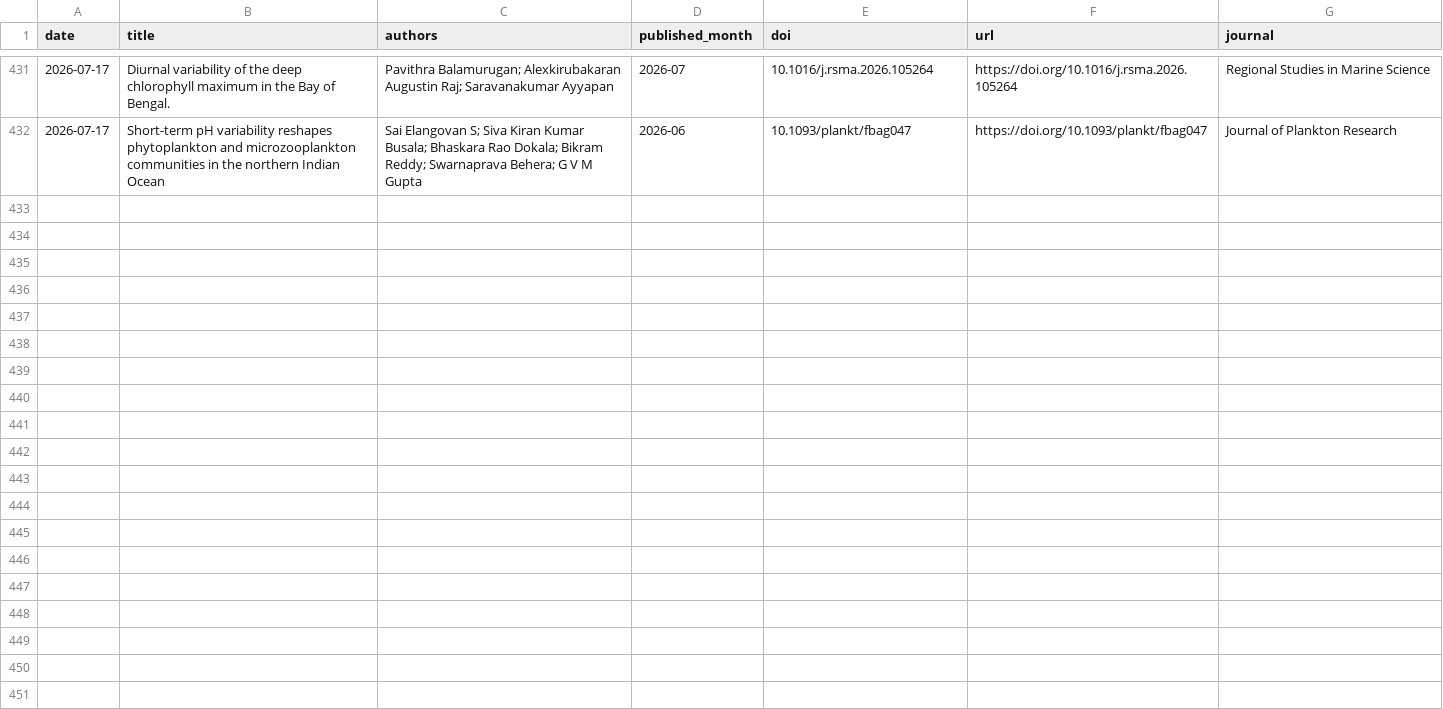
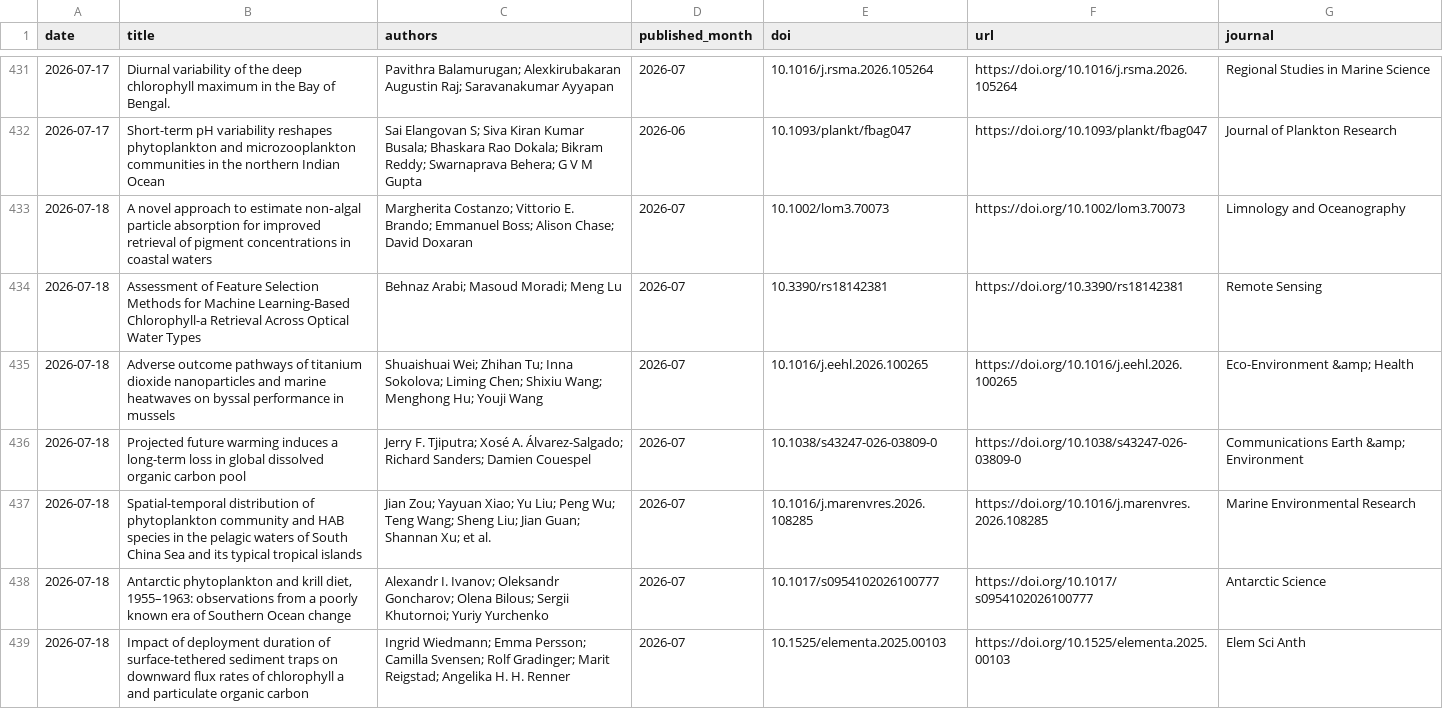
Before and after one commit to MengyuLi15/MengyuLi15.github.io, a CSV file: 推送历史_论文索引.csv, drawn as a sheet; only a part is shown, gaps mark what is left out.

```diff
--- a/推送历史_论文索引.csv
+++ b/推送历史_论文索引.csv
@@ -432 +432,8 @@
 2026-07-17,Short-term pH variability reshapes phytoplankton and microzooplankton communities in the northern Indian Ocean,Sai Elangovan S; Siva Kiran Kumar Busala; Bhaskara Rao Dokala; Bikram Reddy; Swarnaprava Behera; G V M Gupta,2026-06,10.1093/plankt/fbag047,https://doi.org/10.1093/plankt/fbag047,Journal of Plankton Research
+2026-07-18,A novel approach to estimate non‐algal particle absorption for improved retrieval of pigment concentrations in coastal waters,Margherita Costanzo; Vittorio E. Brando; Emmanuel Boss; Alison Chase; David Doxaran,2026-07,10.1002/lom3.70073,https://doi.org/10.1002/lom3.70073,Limnology and Oceanography
+2026-07-18,Assessment of Feature Selection Methods for Machine Learning-Based Chlorophyll-a Retrieval Across Optical Water Types,Behnaz Arabi; Masoud Moradi; Meng Lu,2026-07,10.3390/rs18142381,https://doi.org/10.3390/rs18142381,Remote Sensing
+2026-07-18,Adverse outcome pathways of titanium dioxide nanoparticles and marine heatwaves on byssal performance in mussels,Shuaishuai Wei; Zhihan Tu; Inna Sokolova; Liming Chen; Shixiu Wang; Menghong Hu; Youji Wang,2026-07,10.1016/j.eehl.2026.100265,https://doi.org/10.1016/j.eehl.2026.100265,Eco-Environment &amp; Health
+2026-07-18,Projected future warming induces a long-term loss in global dissolved organic carbon pool,Jerry F. Tjiputra; Xosé A. Álvarez-Salgado; Richard Sanders; Damien Couespel,2026-07,10.1038/s43247-026-03809-0,https://doi.org/10.1038/s43247-026-03809-0,Communications Earth &amp; Environment
+2026-07-18,Spatial-temporal distribution of phytoplankton community and HAB species in the pelagic waters of South China Sea and its typical tropical islands,Jian Zou; Yayuan Xiao; Yu Liu; Peng Wu; Teng Wang; Sheng Liu; Jian Guan; Shannan Xu; et al.,2026-07,10.1016/j.marenvres.2026.108285,https://doi.org/10.1016/j.marenvres.2026.108285,Marine Environmental Research
+2026-07-18,"Antarctic phytoplankton and krill diet, 1955–1963: observations from a poorly known era of Southern Ocean change",Alexandr I. Ivanov; Oleksandr Goncharov; Olena Bilous; Sergii Khutornoi; Yuriy Yurchenko,2026-07,10.1017/s0954102026100777,https://doi.org/10.1017/s0954102026100777,Antarctic Science
+2026-07-18,Impact of deployment duration of surface-tethered sediment traps on downward flux rates of chlorophyll a and particulate organic carbon,Ingrid Wiedmann; Emma Persson; Camilla Svensen; Rolf Gradinger; Marit Reigstad; Angelika H. H. Renner,2026-07,10.1525/elementa.2025.00103,https://doi.org/10.1525/elementa.2025.00103,Elem Sci Anth
```
Also changed, not shown: 3 other files.
